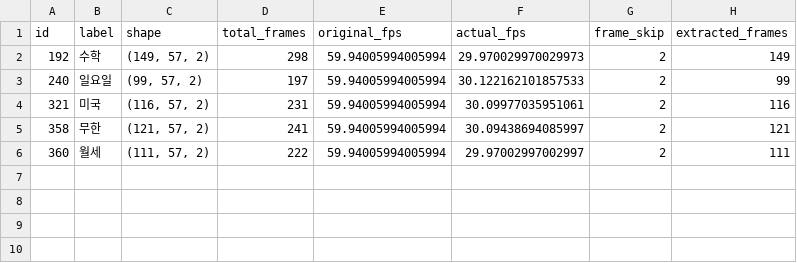
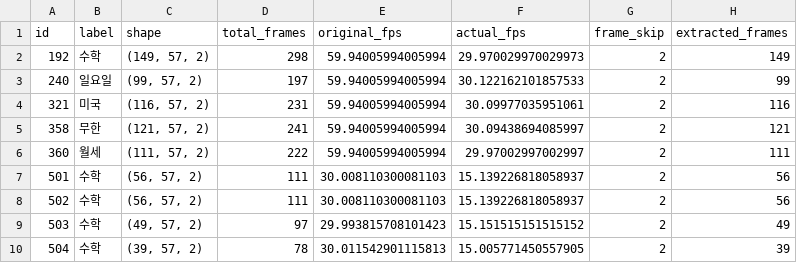
Before and after one commit to Kanggwanju/python-project202508, a CSV file: coordinates_output/metadata.csv, drawn as a sheet.

```diff
--- a/coordinates_output/metadata.csv
+++ b/coordinates_output/metadata.csv
@@ -6 +6,5 @@
 360,월세,"(111, 57, 2)",222,59.94005994005994,29.97002997002997,2,111
+501,수학,"(56, 57, 2)",111,30.008110300081103,15.139226818058937,2,56
+502,수학,"(56, 57, 2)",111,30.008110300081103,15.139226818058937,2,56
+503,수학,"(49, 57, 2)",97,29.993815708101423,15.151515151515152,2,49
+504,수학,"(39, 57, 2)",78,30.011542901115813,15.005771450557905,2,39
```
Also changed, not shown: 5 other files.
